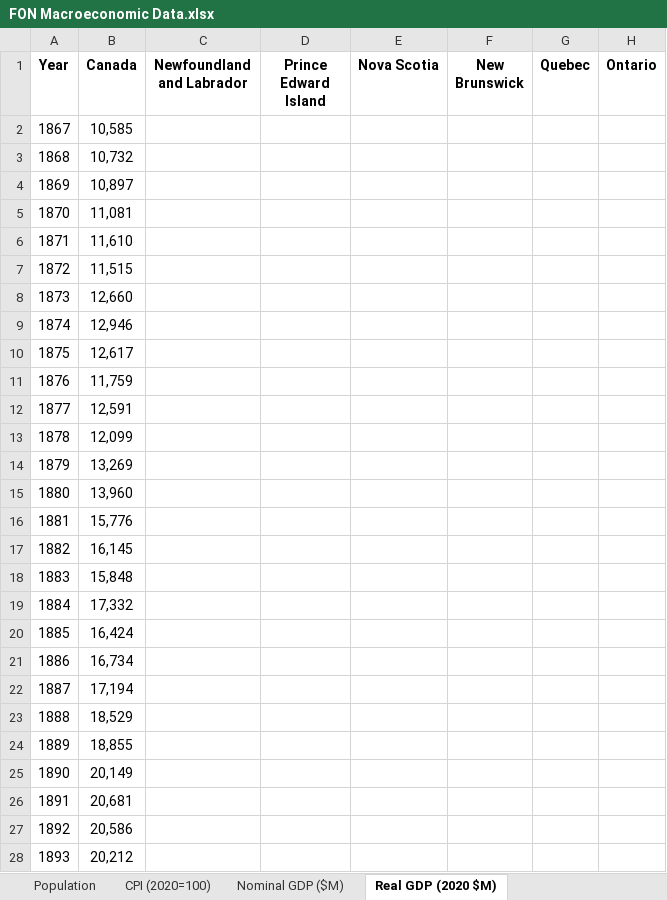
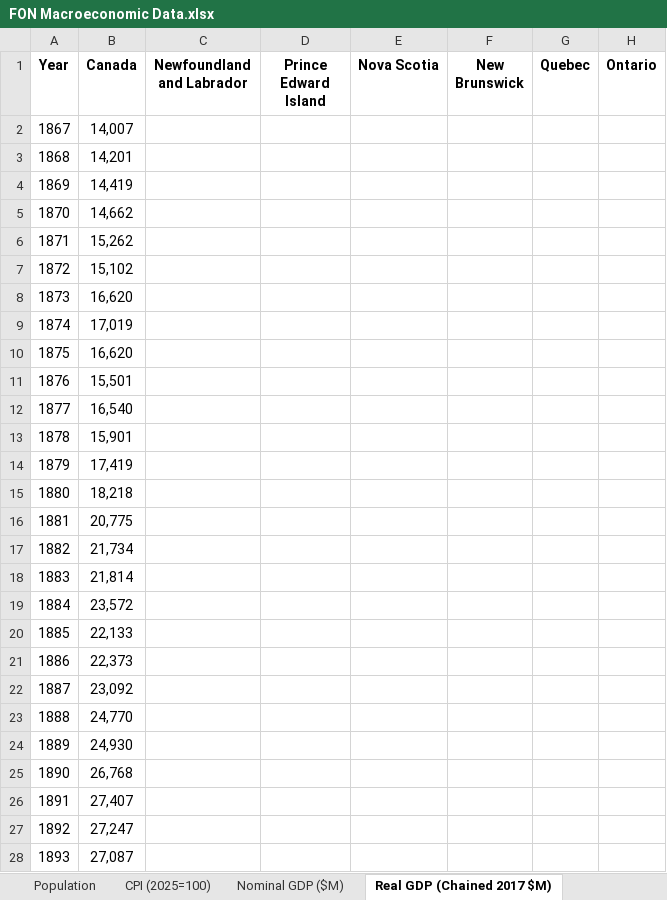
Before and after one commit to FONCanada/FONmacro, an Excel workbook: FON Macroeconomic Data.xlsx, sheet Real GDP (Chained 2017 $M), drawn as a sheet; only a part is shown; values as stored, in another font and other column widths than the file's, no borders; the diff covers the shown part only; the diff names each change by its address in the sheet, - before the commit and + after, or states it on an @@ line.

```diff
--- a/FON Macroeconomic Data.xlsx (sheet Real GDP (Chained 2017 $M))
+++ b/FON Macroeconomic Data.xlsx (sheet Real GDP (Chained 2017 $M))
-sheet tab: CPI (2020=100)
+sheet tab: CPI (2025=100)
-sheet tab: Real GDP (2020 $M)
+sheet tab: Real GDP (Chained 2017 $M)
-B2 (Canada): 10,585
+B2 (Canada): 14,007
-B3 (Canada): 10,732
+B3 (Canada): 14,201
-B4 (Canada): 10,897
+B4 (Canada): 14,419
-B5 (Canada): 11,081
+B5 (Canada): 14,662
-B6 (Canada): 11,610
+B6 (Canada): 15,262
-B7 (Canada): 11,515
+B7 (Canada): 15,102
-B8 (Canada): 12,660
+B8 (Canada): 16,620
-B9 (Canada): 12,946
+B9 (Canada): 17,019
-B10 (Canada): 12,617
+B10 (Canada): 16,620
-B11 (Canada): 11,759
+B11 (Canada): 15,501
-B12 (Canada): 12,591
+B12 (Canada): 16,540
-B13 (Canada): 12,099
+B13 (Canada): 15,901
-B14 (Canada): 13,269
+B14 (Canada): 17,419
-B15 (Canada): 13,960
+B15 (Canada): 18,218
-B16 (Canada): 15,776
+B16 (Canada): 20,775
-B17 (Canada): 16,145
+B17 (Canada): 21,734
-B18 (Canada): 15,848
+B18 (Canada): 21,814
-B19 (Canada): 17,332
+B19 (Canada): 23,572
-B20 (Canada): 16,424
+B20 (Canada): 22,133
-B21 (Canada): 16,734
+B21 (Canada): 22,373
-B22 (Canada): 17,194
+B22 (Canada): 23,092
-B23 (Canada): 18,529
+B23 (Canada): 24,770
-B24 (Canada): 18,855
+B24 (Canada): 24,930
-B25 (Canada): 20,149
+B25 (Canada): 26,768
-B26 (Canada): 20,681
+B26 (Canada): 27,407
-B27 (Canada): 20,586
+B27 (Canada): 27,247
-B28 (Canada): 20,212
+B28 (Canada): 27,087
```
Also changed, not shown: 1209 edited cells elsewhere in this sheet, sheet Real GDP per Capita (2017 $), sheet CPI (2025=100), other sheet tabs.
